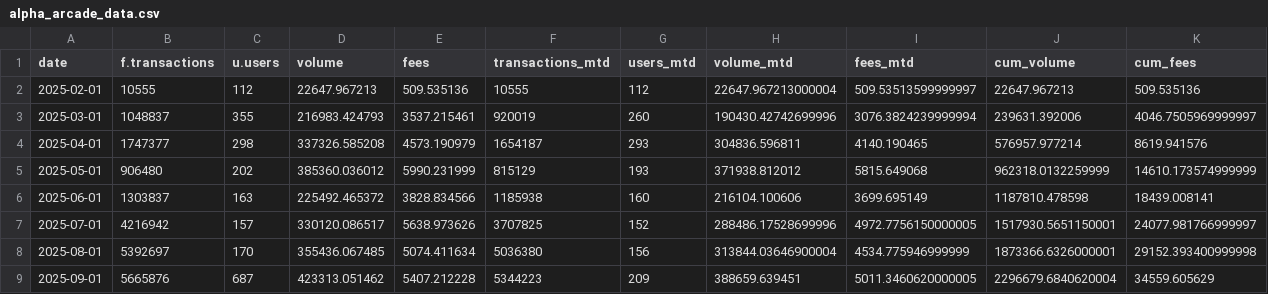
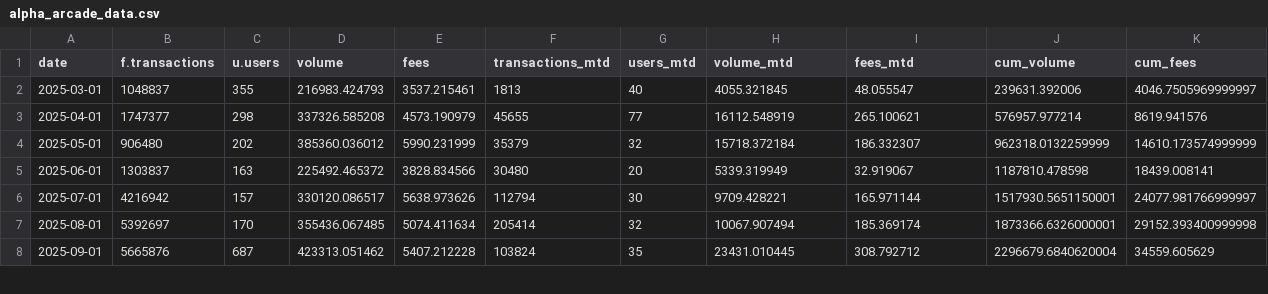
Before and after one commit to MarcLlopart/Alpha-Arcade-Dashboard, a CSV file: public/alpha_arcade_data.csv, drawn as a sheet; only a part is shown; the diff covers the shown part only.

```diff
--- a/public/alpha_arcade_data.csv
+++ b/public/alpha_arcade_data.csv
@@ -1,9 +1,8 @@
 "date","f.transactions","u.users","volume","fees","transactions_mtd","users_mtd","volume_mtd","fees_mtd","cum_volume","cum_fees"
-"2025-02-01",10555,112,22647.967213,509.535136,10555,112,22647.967213000004,509.53513599999997,22647.967213,509.535136
-"2025-03-01",1048837,355,216983.424793,3537.215461,920019,260,190430.42742699996,3076.3824239999994,239631.392006,4046.7505969999997
-"2025-04-01",1747377,298,337326.585208,4573.190979,1654187,293,304836.596811,4140.190465,576957.977214,8619.941576
-"2025-05-01",906480,202,385360.036012,5990.231999,815129,193,371938.812012,5815.649068,962318.0132259999,14610.173574999999
-"2025-06-01",1303837,163,225492.465372,3828.834566,1185938,160,216104.100606,3699.695149,1187810.478598,18439.008141
-"2025-07-01",4216942,157,330120.086517,5638.973626,3707825,152,288486.17528699996,4972.7756150000005,1517930.5651150001,24077.981766999997
-"2025-08-01",5392697,170,355436.067485,5074.411634,5036380,156,313844.03646900004,4534.775946999999,1873366.6326000001,29152.393400999998
-"2025-09-01",5665876,687,423313.051462,5407.212228,5344223,209,388659.639451,5011.3460620000005,2296679.6840620004,34559.605629
+"2025-03-01",1048837,355,216983.424793,3537.215461,1813,40,4055.321845,48.055547,239631.392006,4046.7505969999997
+"2025-04-01",1747377,298,337326.585208,4573.190979,45655,77,16112.548919,265.100621,576957.977214,8619.941576
+"2025-05-01",906480,202,385360.036012,5990.231999,35379,32,15718.372184,186.332307,962318.0132259999,14610.173574999999
+"2025-06-01",1303837,163,225492.465372,3828.834566,30480,20,5339.319949,32.919067,1187810.478598,18439.008141
+"2025-07-01",4216942,157,330120.086517,5638.973626,112794,30,9709.428221,165.971144,1517930.5651150001,24077.981766999997
+"2025-08-01",5392697,170,355436.067485,5074.411634,205414,32,10067.907494,185.369174,1873366.6326000001,29152.393400999998
+"2025-09-01",5665876,687,423313.051462,5407.212228,103824,35,23431.010445,308.792712,2296679.6840620004,34559.605629
```
Also changed, not shown: 1 added row and 26 edited cells elsewhere in this file.
